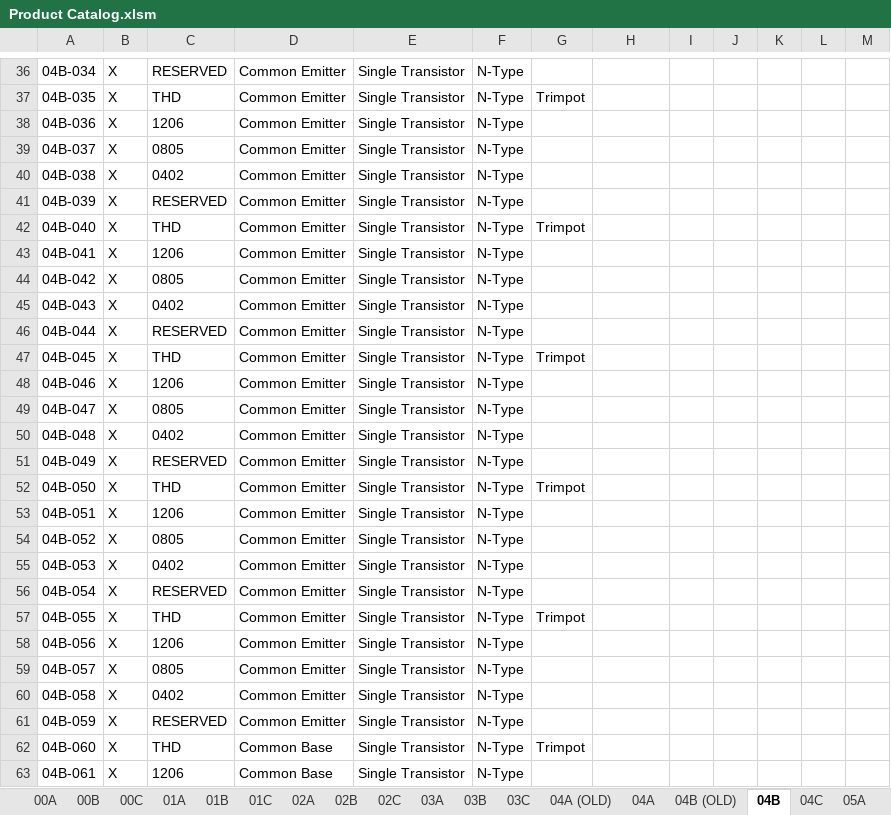
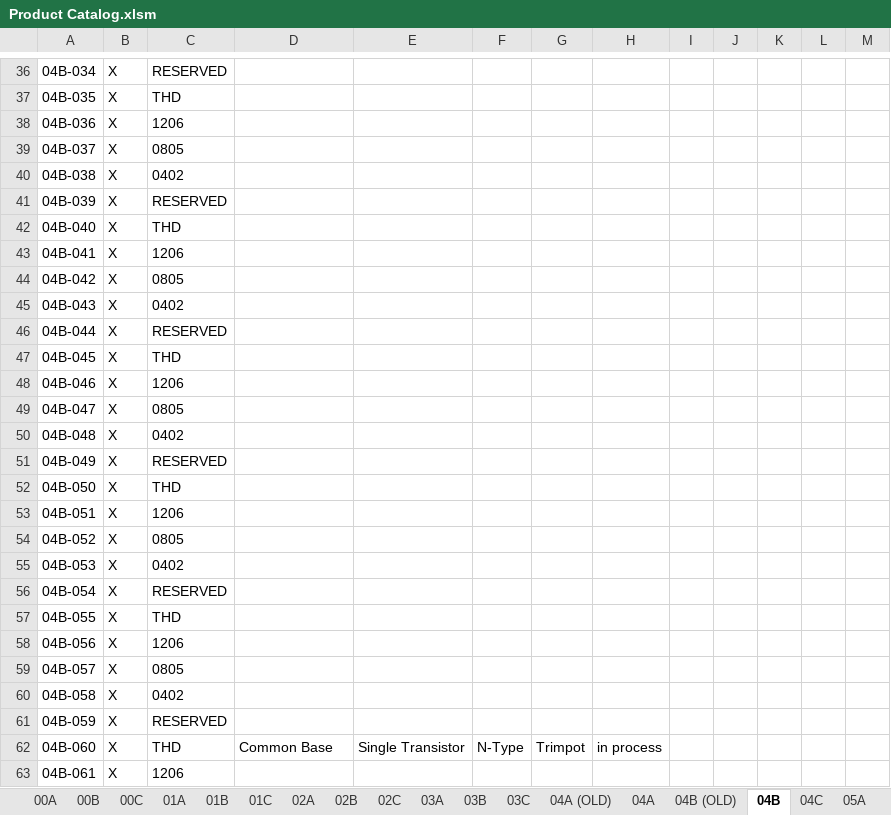
Before and after one commit to miniPCB/EAGLE, an Excel workbook: miniPCB/ENGDOC/Part Number Catalog/Product Catalog.xlsm, sheet 04B, drawn as a sheet; only a part is shown, gaps mark what is left out; values as stored, in another font and other column widths than the file's, no borders; the diff covers the shown part only; the diff names each change by its address in the sheet, - before the commit and + after, or states it on an @@ line.

```diff
--- a/miniPCB/ENGDOC/Part Number Catalog/Product Catalog.xlsm (sheet 04B)
+++ b/miniPCB/ENGDOC/Part Number Catalog/Product Catalog.xlsm (sheet 04B)
-D36:D61: Common Emitter
+D36:D61: (empty)
-E36:E61: Single Transistor
+E36:E61: (empty)
-F36:F61: N-Type
+F36:F61: (empty)
-G37: Trimpot
+G37: (empty)
-G42: Trimpot
+G42: (empty)
-G47: Trimpot
+G47: (empty)
-G52: Trimpot
+G52: (empty)
-G57: Trimpot
+G57: (empty)
-H62: (empty)
+H62: in process
-D63: Common Base
+D63: (empty)
-E63: Single Transistor
+E63: (empty)
-F63: N-Type
+F63: (empty)
```
Also changed, not shown: 946 edited cells elsewhere in this sheet, sheet 00B, charts or pictures, 53 other files.
